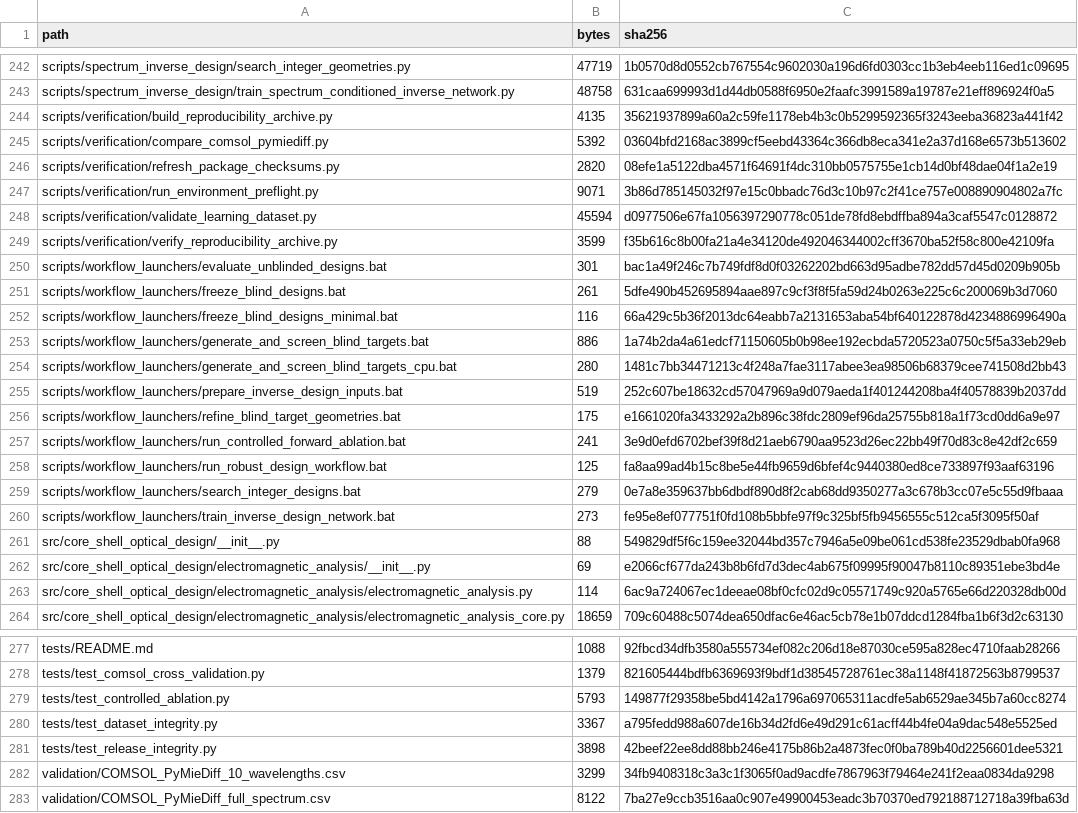
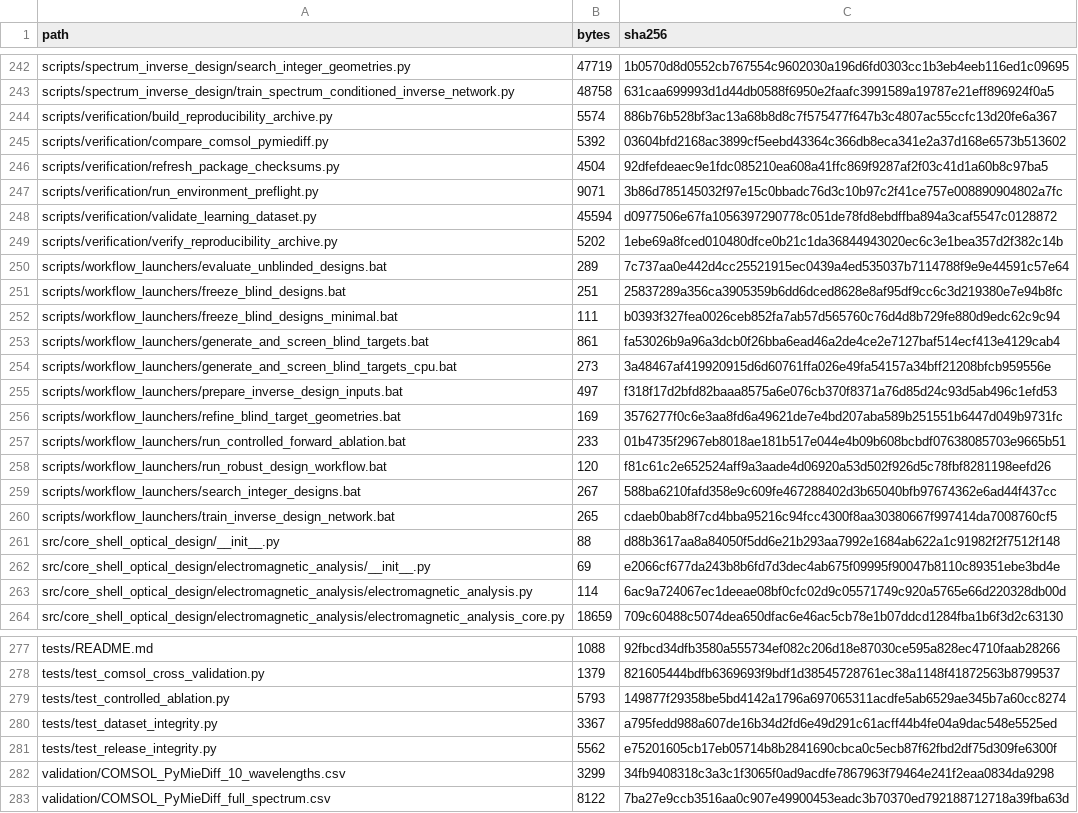
Before and after one commit to cyue20908-rgb/physics-guided-core-shell-inverse-design, a CSV file: reproducibility/manifests/package_checksums.csv, drawn as a sheet; only a part is shown, gaps mark what is left out; the diff covers the shown part only.

Commit message:
Refresh v1.0.2 canonical package checksums

```diff
--- a/reproducibility/manifests/package_checksums.csv
+++ b/reproducibility/manifests/package_checksums.csv
@@ -243,20 +243,20 @@ scripts/spectrum_inverse_design/search_integer_geometries.py,47719,1b0570d8d0552
 scripts/spectrum_inverse_design/train_spectrum_conditioned_inverse_network.py,48758,631caa699993d1d44db0588f6950e2faafc3991589a19787e21eff896924f0a5
-scripts/verification/build_reproducibility_archive.py,4135,35621937899a60a2c59fe1178eb4b3c0b5299592365f3243eeba36823a441f42
+scripts/verification/build_reproducibility_archive.py,5574,886b76b528bf3ac13a68b8d8c7f575477f647b3c4807ac55ccfc13d20fe6a367
 scripts/verification/compare_comsol_pymiediff.py,5392,03604bfd2168ac3899cf5eebd43364c366db8eca341e2a37d168e6573b513602
-scripts/verification/refresh_package_checksums.py,2820,08efe1a5122dba4571f64691f4dc310bb0575755e1cb14d0bf48dae04f1a2e19
+scripts/verification/refresh_package_checksums.py,4504,92dfefdeaec9e1fdc085210ea608a41ffc869f9287af2f03c41d1a60b8c97ba5
 scripts/verification/run_environment_preflight.py,9071,3b86d785145032f97e15c0bbadc76d3c10b97c2f41ce757e008890904802a7fc
 scripts/verification/validate_learning_dataset.py,45594,d0977506e67fa1056397290778c051de78fd8ebdffba894a3caf5547c0128872
-scripts/verification/verify_reproducibility_archive.py,3599,f35b616c8b00fa21a4e34120de492046344002cff3670ba52f58c800e42109fa
-scripts/workflow_launchers/evaluate_unblinded_designs.bat,301,bac1a49f246c7b749fdf8d0f03262202bd663d95adbe782dd57d45d0209b905b
-scripts/workflow_launchers/freeze_blind_designs.bat,261,5dfe490b452695894aae897c9cf3f8f5fa59d24b0263e225c6c200069b3d7060
-scripts/workflow_launchers/freeze_blind_designs_minimal.bat,116,66a429c5b36f2013dc64eabb7a2131653aba54bf640122878d4234886996490a
-scripts/workflow_launchers/generate_and_screen_blind_targets.bat,886,1a74b2da4a61edcf71150605b0b98ee192ecbda5720523a0750c5f5a33eb29eb
-scripts/workflow_launchers/generate_and_screen_blind_targets_cpu.bat,280,1481c7bb34471213c4f248a7fae3117abee3ea98506b68379cee741508d2bb43
-scripts/workflow_launchers/prepare_inverse_design_inputs.bat,519,252c607be18632cd57047969a9d079aeda1f401244208ba4f40578839b2037dd
-scripts/workflow_launchers/refine_blind_target_geometries.bat,175,e1661020fa3433292a2b896c38fdc2809ef96da25755b818a1f73cd0dd6a9e97
-scripts/workflow_launchers/run_controlled_forward_ablation.bat,241,3e9d0efd6702bef39f8d21aeb6790aa9523d26ec22bb49f70d83c8e42df2c659
-scripts/workflow_launchers/run_robust_design_workflow.bat,125,fa8aa99ad4b15c8be5e44fb9659d6bfef4c9440380ed8ce733897f93aaf63196
-scripts/workflow_launchers/search_integer_designs.bat,279,0e7a8e359637bb6dbdf890d8f2cab68dd9350277a3c678b3cc07e5c55d9fbaaa
-scripts/workflow_launchers/train_inverse_design_network.bat,273,fe95e8ef077751f0fd108b5bbfe97f9c325bf5fb9456555c512ca5f3095f50af
-src/core_shell_optical_design/__init__.py,88,549829df5f6c159ee32044bd357c7946a5e09be061cd538fe23529dbab0fa968
+scripts/verification/verify_reproducibility_archive.py,5202,1ebe69a8fced010480dfce0b21c1da36844943020ec6c3e1bea357d2f382c14b
+scripts/workflow_launchers/evaluate_unblinded_designs.bat,289,7c737aa0e442d4cc25521915ec0439a4ed535037b7114788f9e9e44591c57e64
+scripts/workflow_launchers/freeze_blind_designs.bat,251,25837289a356ca3905359b6dd6dced8628e8af95df9cc6c3d219380e7e94b8fc
+scripts/workflow_launchers/freeze_blind_designs_minimal.bat,111,b0393f327fea0026ceb852fa7ab57d565760c76d4d8b729fe880d9edc62c9c94
+scripts/workflow_launchers/generate_and_screen_blind_targets.bat,861,fa53026b9a96a3dcb0f26bba6ead46a2de4ce2e7127baf514ecf413e4129cab4
+scripts/workflow_launchers/generate_and_screen_blind_targets_cpu.bat,273,3a48467af419920915d6d60761ffa026e49fa54157a34bff21208bfcb959556e
+scripts/workflow_launchers/prepare_inverse_design_inputs.bat,497,f318f17d2bfd82baaa8575a6e076cb370f8371a76d85d24c93d5ab496c1efd53
+scripts/workflow_launchers/refine_blind_target_geometries.bat,169,3576277f0c6e3aa8fd6a49621de7e4bd207aba589b251551b6447d049b9731fc
+scripts/workflow_launchers/run_controlled_forward_ablation.bat,233,01b4735f2967eb8018ae181b517e044e4b09b608bcbdf07638085703e9665b51
+scripts/workflow_launchers/run_robust_design_workflow.bat,120,f81c61c2e652524aff9a3aade4d06920a53d502f926d5c78fbf8281198eefd26
+scripts/workflow_launchers/search_integer_designs.bat,267,588ba6210fafd358e9c609fe467288402d3b65040bfb97674362e6ad44f437cc
+scripts/workflow_launchers/train_inverse_design_network.bat,265,cdaeb0bab8f7cd4bba95216c94fcc4300f8aa30380667f997414da7008760cf5
+src/core_shell_optical_design/__init__.py,88,d88b3617aa8a84050f5dd6e21b293aa7992e1684ab622a1c91982f2f7512f148
 src/core_shell_optical_design/electromagnetic_analysis/__init__.py,69,e2066cf677da243b8b6fd7d3dec4ab675f09995f90047b8110c89351ebe3bd4e
@@ -280,3 +280,3 @@ tests/test_controlled_ablation.py,5793,149877f29358be5bd4142a1796a697065311acdfe
 tests/test_dataset_integrity.py,3367,a795fedd988a607de16b34d2fd6e49d291c61acff44b4fe04a9dac548e5525ed
-tests/test_release_integrity.py,3898,42beef22ee8dd88bb246e4175b86b2a4873fec0f0ba789b40d2256601dee5321
+tests/test_release_integrity.py,5562,e75201605cb17eb05714b8b2841690cbca0c5ecb87f62fbd2df75d309fe6300f
 validation/COMSOL_PyMieDiff_10_wavelengths.csv,3299,34fb9408318c3a3c1f3065f0ad9acdfe7867963f79464e241f2eaa0834da9298
```
Also changed, not shown: 11 edited cells elsewhere in this file.
